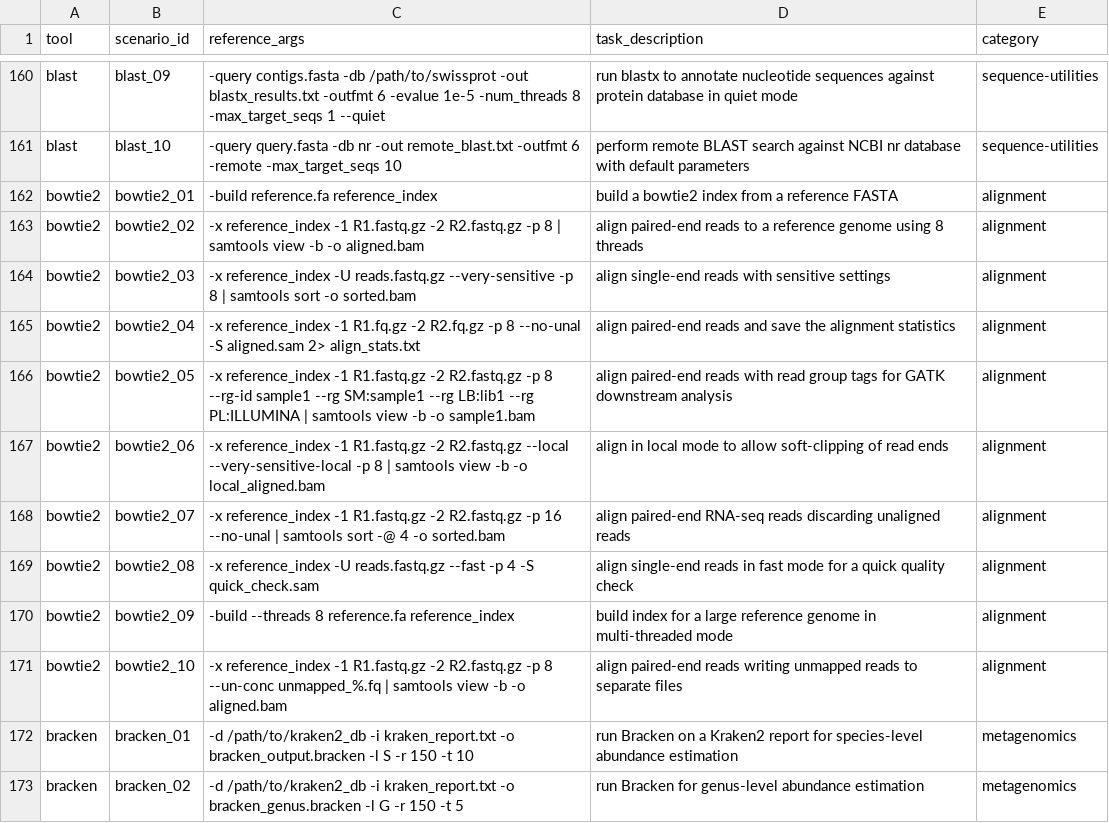
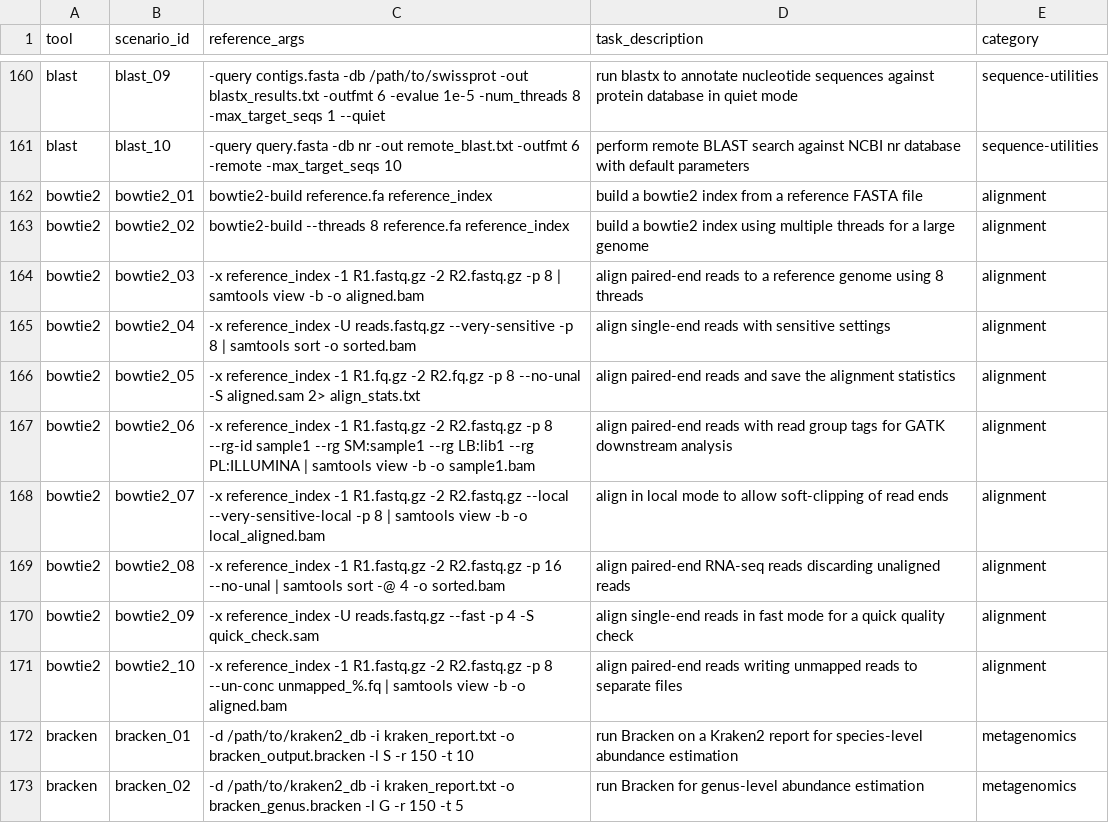
Before and after one commit to Traitome/oxo-call, a CSV file: docs/bench/reference_commands.csv, drawn as a sheet; only a part is shown, gaps mark what is left out.

```diff
--- a/docs/bench/reference_commands.csv
+++ b/docs/bench/reference_commands.csv
@@ -161,11 +161,11 @@ blast,blast_09,-query contigs.fasta -db /path/to/swissprot -out blastx_results.t
 blast,blast_10,-query query.fasta -db nr -out remote_blast.txt -outfmt 6 -remote -max_target_seqs 10,perform remote BLAST search against NCBI nr database with default parameters,sequence-utilities
-bowtie2,bowtie2_01,-build reference.fa reference_index,build a bowtie2 index from a reference FASTA,alignment
-bowtie2,bowtie2_02,-x reference_index -1 R1.fastq.gz -2 R2.fastq.gz -p 8 | samtools view -b -o aligned.bam,align paired-end reads to a reference genome using 8 threads,alignment
-bowtie2,bowtie2_03,-x reference_index -U reads.fastq.gz --very-sensitive -p 8 | samtools sort -o sorted.bam,align single-end reads with sensitive settings,alignment
-bowtie2,bowtie2_04,-x reference_index -1 R1.fq.gz -2 R2.fq.gz -p 8 --no-unal -S aligned.sam 2> align_stats.txt,align paired-end reads and save the alignment statistics,alignment
-bowtie2,bowtie2_05,-x reference_index -1 R1.fastq.gz -2 R2.fastq.gz -p 8 --rg-id sample1 --rg SM:sample1 --rg LB:lib1 --rg PL:ILLUMINA | samtools view -b -o sample1.bam,align paired-end reads with read group tags for GATK downstream analysis,alignment
-bowtie2,bowtie2_06,-x reference_index -1 R1.fastq.gz -2 R2.fastq.gz --local --very-sensitive-local -p 8 | samtools view -b -o local_aligned.bam,align in local mode to allow soft-clipping of read ends,alignment
-bowtie2,bowtie2_07,-x reference_index -1 R1.fastq.gz -2 R2.fastq.gz -p 16 --no-unal | samtools sort -@ 4 -o sorted.bam,align paired-end RNA-seq reads discarding unaligned reads,alignment
-bowtie2,bowtie2_08,-x reference_index -U reads.fastq.gz --fast -p 4 -S quick_check.sam,align single-end reads in fast mode for a quick quality check,alignment
-bowtie2,bowtie2_09,-build --threads 8 reference.fa reference_index,build index for a large reference genome in multi-threaded mode,alignment
+bowtie2,bowtie2_01,bowtie2-build reference.fa reference_index,build a bowtie2 index from a reference FASTA file,alignment
+bowtie2,bowtie2_02,bowtie2-build --threads 8 reference.fa reference_index,build a bowtie2 index using multiple threads for a large genome,alignment
+bowtie2,bowtie2_03,-x reference_index -1 R1.fastq.gz -2 R2.fastq.gz -p 8 | samtools view -b -o aligned.bam,align paired-end reads to a reference genome using 8 threads,alignment
+bowtie2,bowtie2_04,-x reference_index -U reads.fastq.gz --very-sensitive -p 8 | samtools sort -o sorted.bam,align single-end reads with sensitive settings,alignment
+bowtie2,bowtie2_05,-x reference_index -1 R1.fq.gz -2 R2.fq.gz -p 8 --no-unal -S aligned.sam 2> align_stats.txt,align paired-end reads and save the alignment statistics,alignment
+bowtie2,bowtie2_06,-x reference_index -1 R1.fastq.gz -2 R2.fastq.gz -p 8 --rg-id sample1 --rg SM:sample1 --rg LB:lib1 --rg PL:ILLUMINA | samtools view -b -o sample1.bam,align paired-end reads with read group tags for GATK downstream analysis,alignment
+bowtie2,bowtie2_07,-x reference_index -1 R1.fastq.gz -2 R2.fastq.gz --local --very-sensitive-local -p 8 | samtools view -b -o local_aligned.bam,align in local mode to allow soft-clipping of read ends,alignment
+bowtie2,bowtie2_08,-x reference_index -1 R1.fastq.gz -2 R2.fastq.gz -p 16 --no-unal | samtools sort -@ 4 -o sorted.bam,align paired-end RNA-seq reads discarding unaligned reads,alignment
+bowtie2,bowtie2_09,-x reference_index -U reads.fastq.gz --fast -p 4 -S quick_check.sam,align single-end reads in fast mode for a quick quality check,alignment
 bowtie2,bowtie2_10,-x reference_index -1 R1.fastq.gz -2 R2.fastq.gz -p 8 --un-conc unmapped_%.fq | samtools view -b -o aligned.bam,align paired-end reads writing unmapped reads to separate files,alignment
```
Also changed, not shown: docs/bench/model_summary.csv, 4 other files.
